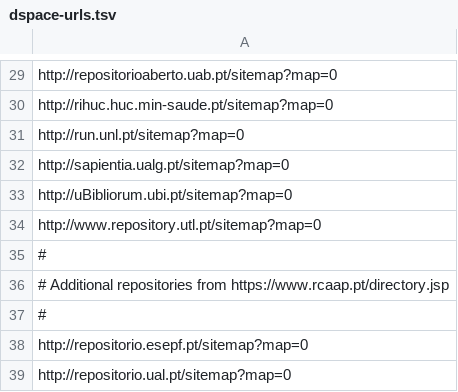
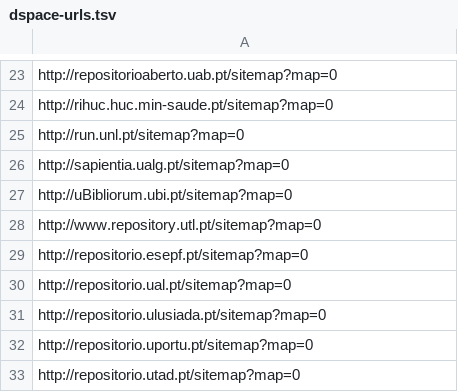
Before and after one commit to arquivo/dspace-link-extractor, a TSV file: dspace-urls.tsv, drawn as a sheet; only a part is shown, gaps mark what is left out; the shorter side is filled out with more unchanged rows; the diff covers the shown part only; the diff names each change by its address in the sheet, - before the commit and + after, or states it on an @@ line.

Commit message:
Uncomment all repositories.

```diff
--- a/dspace-urls.tsv
+++ b/dspace-urls.tsv
-row 35: #
-row 36: # Additional repositories from https://www.rcaap.pt/directory.jsp
-row 37: #
```
Also changed, not shown: 6 removed rows and 19 edited cells elsewhere in this file.
